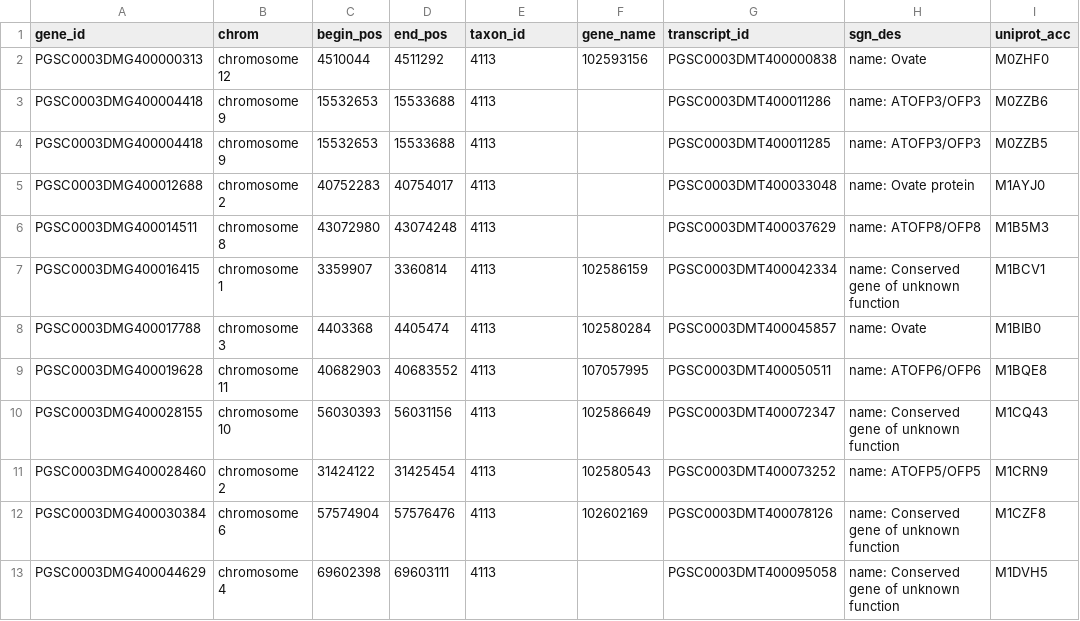
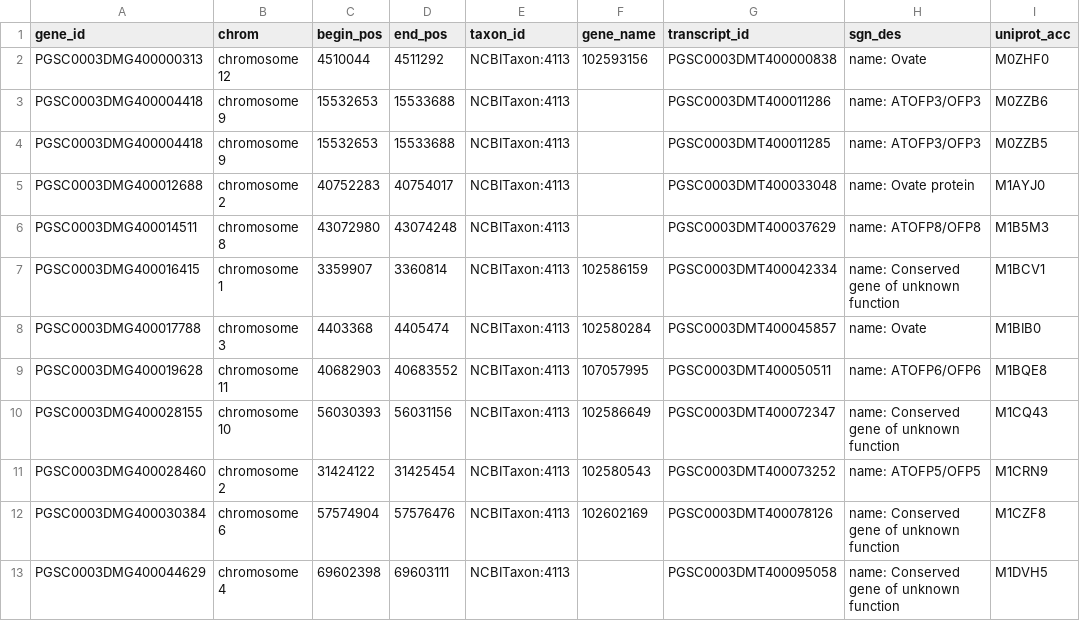
Before and after one commit to candYgene/notebooks, a CSV file: jupyter/homologs_annot.csv, drawn as a sheet; only a part is shown; the diff covers the shown part only; the diff names each change by its address in the sheet, - before the commit and + after, or states it on an @@ line.

Commit message:
Fix: taxon_id is str.

```diff
--- a/jupyter/homologs_annot.csv
+++ b/jupyter/homologs_annot.csv
-E2:E13 (taxon_id): 4113
+E2:E13 (taxon_id): NCBITaxon:4113
```
Also changed, not shown: 74 edited cells elsewhere in this file, jupyter/orthologs.csv, jupyter/paralogs.csv, 2 other files.
